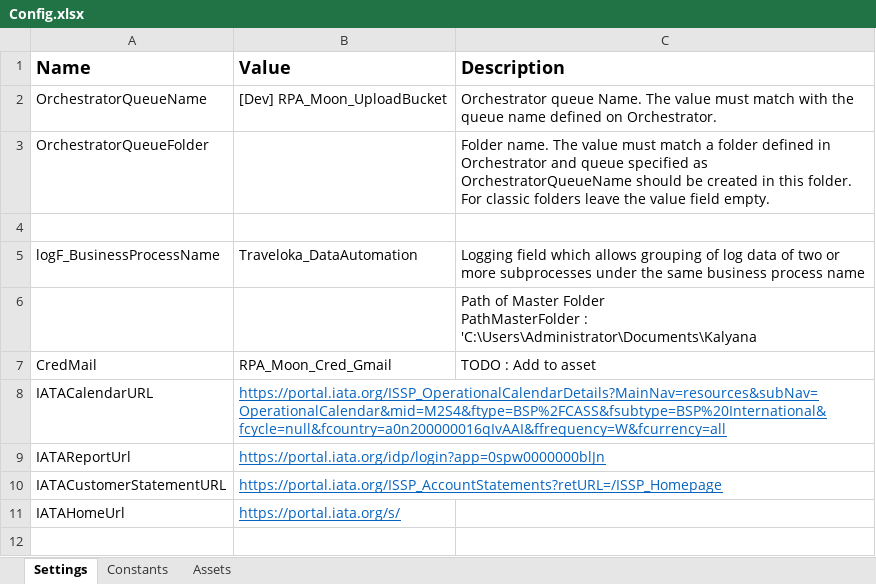
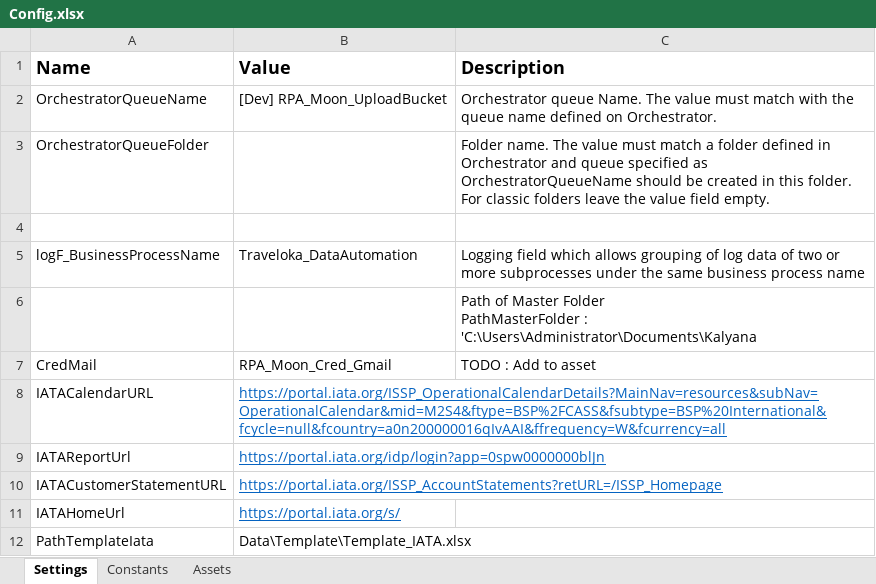
Before and after one commit to v-rifqipinasthika/dataautomation_personal, an Excel workbook: Traveloka_DataAutomation_Portal_IATAID02/Data/Config.xlsx, sheet Settings, drawn as a sheet; values as stored, in another font and other column widths than the file's, no borders; the diff names each change by its address in the sheet, - before the commit and + after, or states it on an @@ line.

Commit message:
Update IATA Dynamic Region

```diff
--- a/Traveloka_DataAutomation_Portal_IATAID02/Data/Config.xlsx (sheet Settings)
+++ b/Traveloka_DataAutomation_Portal_IATAID02/Data/Config.xlsx (sheet Settings)
+row 12: PathTemplateIata | Data\Template\Template_IATA.xlsx
```
Also changed, not shown: 19 other files.
